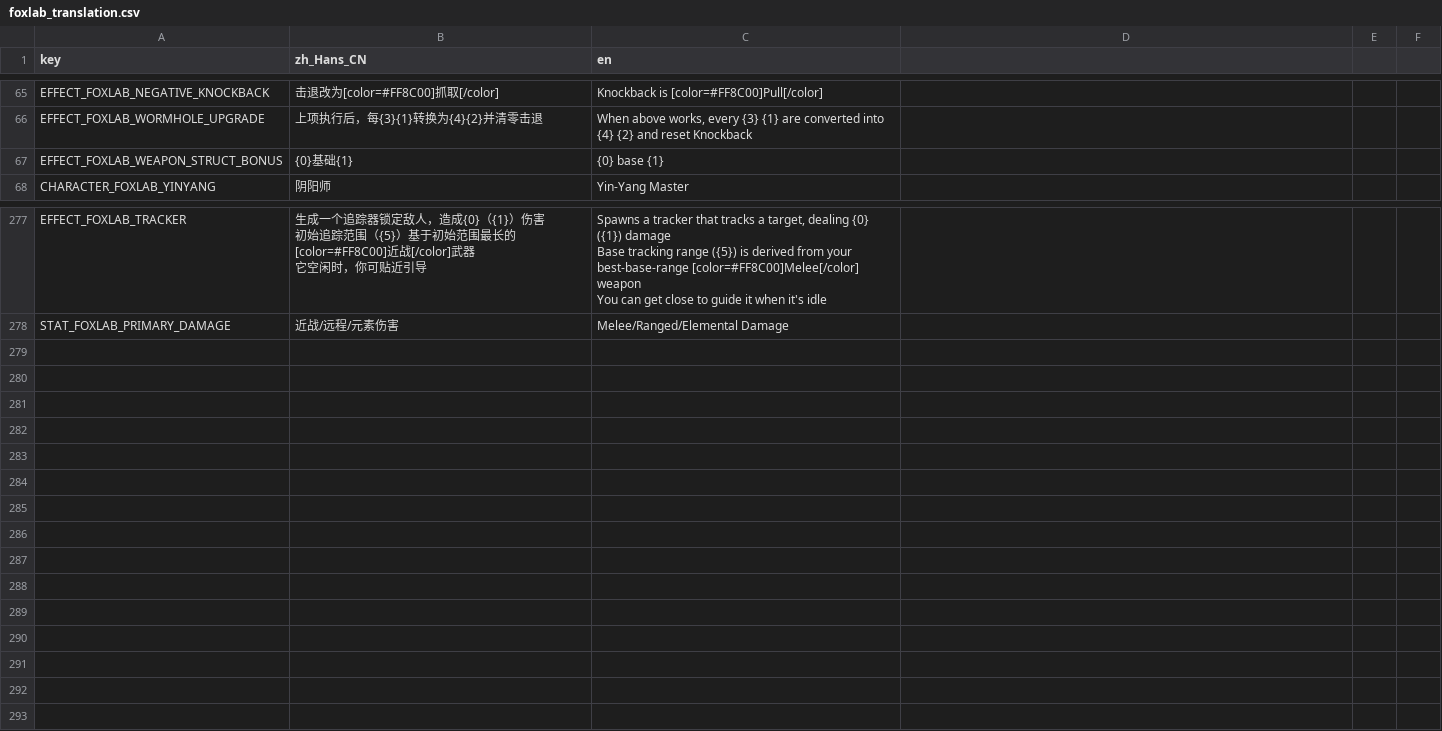
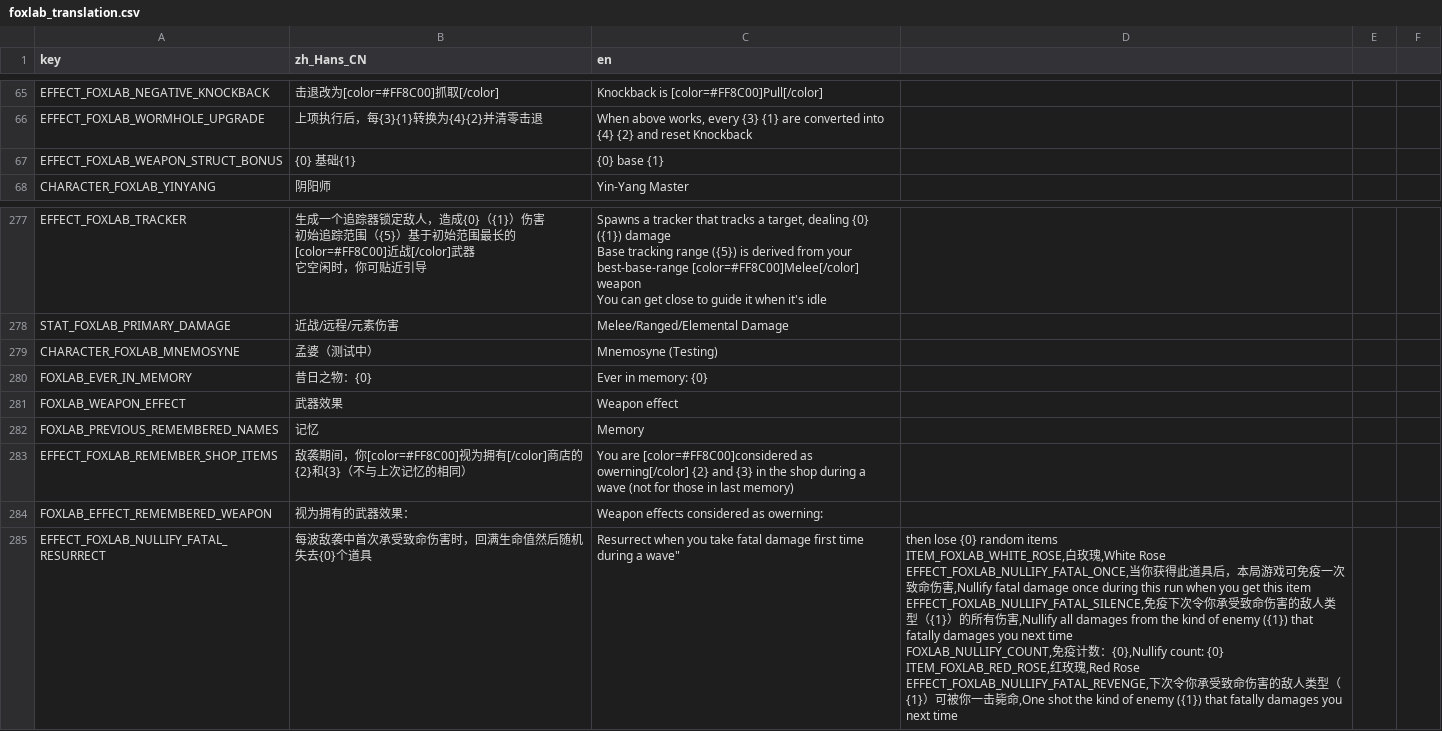
Before and after one commit to Qingyunruooyu/JonathanFox-Foxlab, a CSV file: translations/foxlab_translation.csv, drawn as a sheet; only a part is shown, gaps mark what is left out.

```diff
--- a/translations/foxlab_translation.csv
+++ b/translations/foxlab_translation.csv
@@ -66,3 +66,3 @@ EFFECT_FOXLAB_NEGATIVE_KNOCKBACK,击退改为[color=#FF8C00]抓取[/color],Knock
 EFFECT_FOXLAB_WORMHOLE_UPGRADE,上项执行后，每{3}{1}转换为{4}{2}并清零击退,"When above works, every {3} {1} are converted into {4} {2} and reset Knockback"
-EFFECT_FOXLAB_WEAPON_STRUCT_BONUS,{0}基础{1},{0} base {1}
+EFFECT_FOXLAB_WEAPON_STRUCT_BONUS,{0} 基础{1},{0} base {1}
 CHARACTER_FOXLAB_YINYANG,阴阳师,Yin-Yang Master
@@ -297 +297,15 @@ You can get close to guide it when it's idle"
 STAT_FOXLAB_PRIMARY_DAMAGE,近战/远程/元素伤害,Melee/Ranged/Elemental Damage
+CHARACTER_FOXLAB_MNEMOSYNE,孟婆（测试中）,Mnemosyne (Testing)
+FOXLAB_EVER_IN_MEMORY,昔日之物：{0},Ever in memory: {0}
+FOXLAB_WEAPON_EFFECT,武器效果,Weapon effect
+FOXLAB_PREVIOUS_REMEMBERED_NAMES,记忆,Memory
+EFFECT_FOXLAB_REMEMBER_SHOP_ITEMS,敌袭期间，你[color=#FF8C00]视为拥有[/color]商店的{2}和{3}（不与上次记忆的相同）,"You are [color=#FF8C00]considered as owerning[/color] {2} and {3} in the shop during a wave (not for those in last memory)"
+FOXLAB_EFFECT_REMEMBERED_WEAPON,视为拥有的武器效果：,Weapon effects considered as owerning:
+EFFECT_FOXLAB_NULLIFY_FATAL_RESURRECT,每波敌袭中首次承受致命伤害时，回满生命值然后随机失去{0}个道具,Resurrect when you take fatal damage first time during a wave"," then lose {0} random items
+ITEM_FOXLAB_WHITE_ROSE,白玫瑰,White Rose
+EFFECT_FOXLAB_NULLIFY_FATAL_ONCE,当你获得此道具后，本局游戏可免疫一次致命伤害,Nullify fatal damage once during this run when you get this item
+EFFECT_FOXLAB_NULLIFY_FATAL_SILENCE,免疫下次令你承受致命伤害的敌人类型（{1}）的所有伤害,Nullify all damages from the kind of enemy ({1}) that fatally damages you next time
+FOXLAB_NULLIFY_COUNT,免疫计数：{0},Nullify count: {0}
+ITEM_FOXLAB_RED_ROSE,红玫瑰,Red Rose
+EFFECT_FOXLAB_NULLIFY_FATAL_REVENGE,下次令你承受致命伤害的敌人类型（{1}）可被你一击毙命,One shot the kind of enemy ({1}) that fatally damages you next time
+
```
Also changed, not shown: 57 other files.
